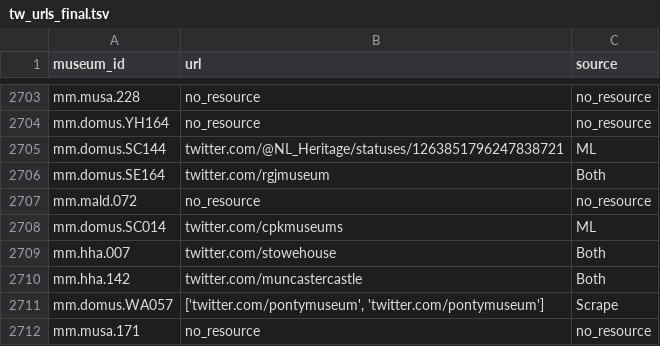
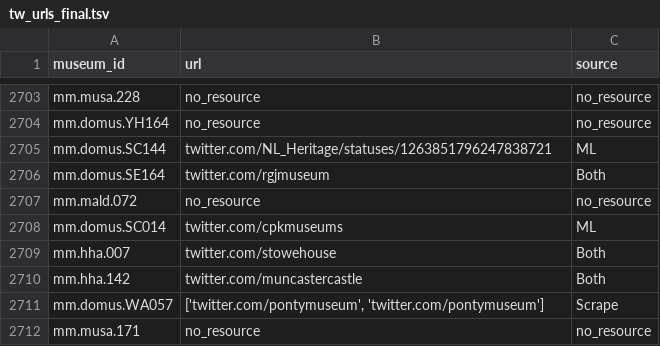
Before and after one commit to Birkbeck/museums-in-the-pandemic, a TSV file: data/museums/tw_urls_final.tsv, drawn as a sheet; only a part is shown, gaps mark what is left out.

```diff
--- a/data/museums/tw_urls_final.tsv
+++ b/data/museums/tw_urls_final.tsv
@@ -2704,3 +2704,3 @@ mm.musa.228	no_resource	no_resource
 mm.domus.YH164	no_resource	no_resource
-mm.domus.SC144	twitter.com/@NL_Heritage/statuses/1263851796247838721	ML
+mm.domus.SC144	twitter.com/NL_Heritage/statuses/1263851796247838721	ML
 mm.domus.SE164	twitter.com/rgjmuseum	Both
```
Also changed, not shown: 1 other file.
